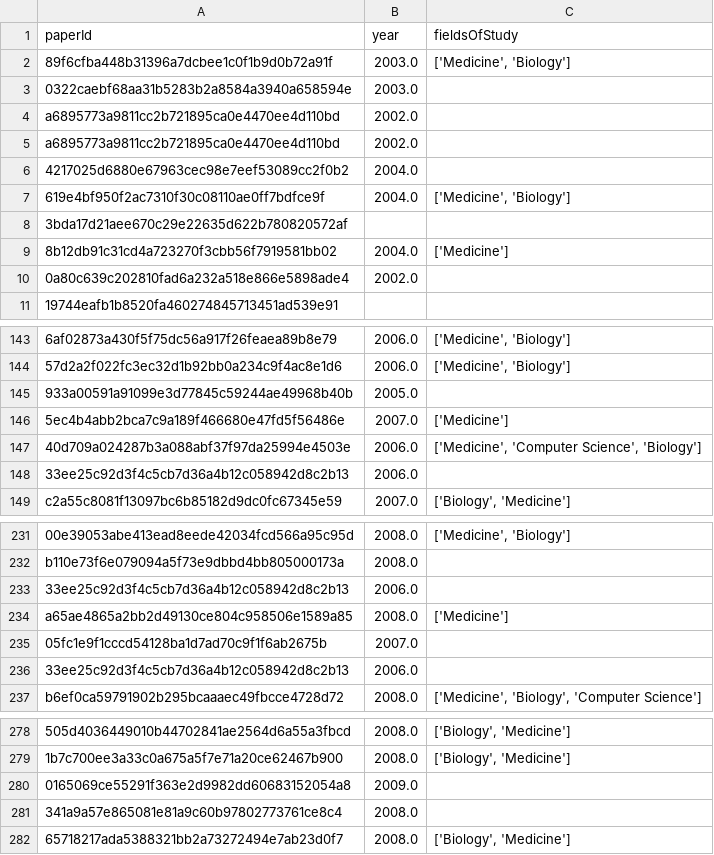
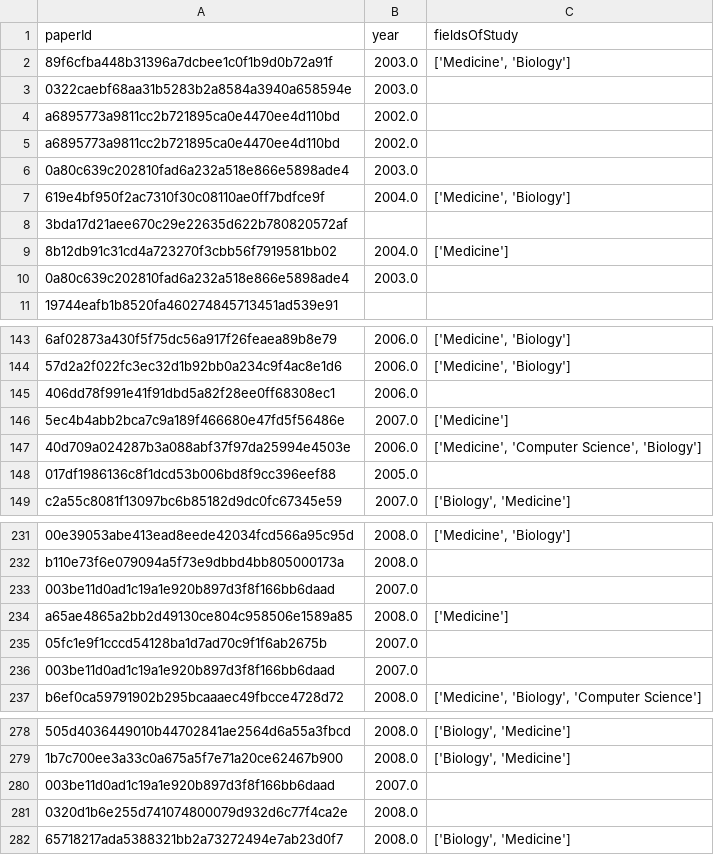
Before and after one commit to sa-aguilarv/thesis_exp, a CSV file: results/etl/data_1.csv, drawn as a sheet; only a part is shown, gaps mark what is left out; removed rows and columns are numbered as before the commit, all else as after; the diff covers the shown part only; the diff names each change by its address in the sheet, - before the commit and + after, or states it on an @@ line.

```diff
--- a/results/etl/data_1.csv
+++ b/results/etl/data_1.csv
-row 6: 4217025d6880e67963cec98e7eef53089cc2f0b2 | 2004.0
+row 6: 0a80c639c202810fad6a232a518e866e5898ade4 | 2003.0
-B10 (year): 2002.0
+B10 (year): 2003.0
-row 145: 933a00591a91099e3d77845c59244ae49968b40b | 2005.0
+row 145: 406dd78f991e41f91dbd5a82f28ee0ff68308ec1 | 2006.0
-row 148: 33ee25c92d3f4c5cb7d36a4b12c058942d8c2b13 | 2006.0
+row 148: 017df1986136c8f1dcd53b006bd8f9cc396eef88 | 2005.0
-row 233: 33ee25c92d3f4c5cb7d36a4b12c058942d8c2b13 | 2006.0
+row 233: 003be11d0ad1c19a1e920b897d3f8f166bb6daad | 2007.0
-row 236: 33ee25c92d3f4c5cb7d36a4b12c058942d8c2b13 | 2006.0
+row 236: 003be11d0ad1c19a1e920b897d3f8f166bb6daad | 2007.0
-row 280: 0165069ce55291f363e2d9982dd60683152054a8 | 2009.0
+row 280: 003be11d0ad1c19a1e920b897d3f8f166bb6daad | 2007.0
-A281 (paperId): 341a9a57e865081e81a9c60b97802773761ce8c4
+A281 (paperId): 0320d1b6e255d741074800079d932d6c77f4ca2e
```
Also changed, not shown: 11 added rows, 11 removed rows and 2 edited cells elsewhere in this file, results/ao_metadata.csv, results/etl/data_12.csv, 7 other files.
